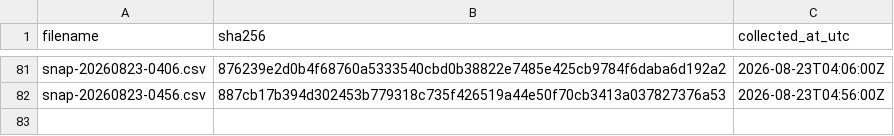
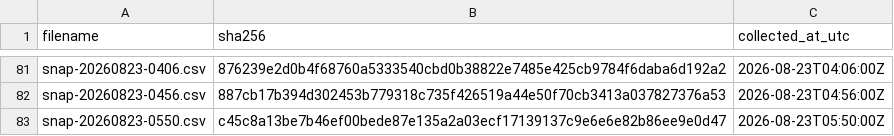
Before and after one commit to twill3c/midashi-sanmenkyo, a CSV file: data/ledger.csv, drawn as a sheet; only a part is shown, gaps mark what is left out; the diff names each change by its address in the sheet, - before the commit and + after, or states it on an @@ line.

```diff
--- a/data/ledger.csv
+++ b/data/ledger.csv
+row 83: snap-20260823-0550.csv | c45c8a13be7b46ef00bede87e135a2a03ecf17139137c9e6e6e82b86ee9e0d47 | 2026-08-23T05:50:00Z
```
Also changed, not shown: data/processed/stats.csv, 5 other files.
